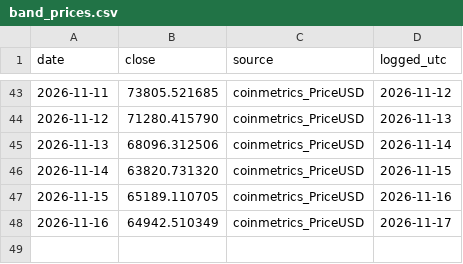
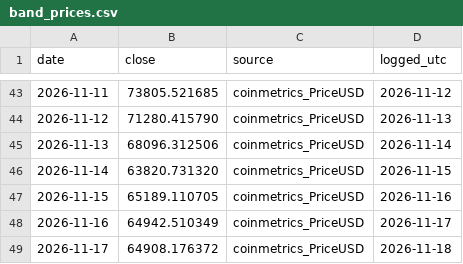
Before and after one commit to Euthymia686/my-btc-cycle-model, a CSV file: data/band_prices.csv, drawn as a sheet; only a part is shown, gaps mark what is left out.

```diff
--- a/data/band_prices.csv
+++ b/data/band_prices.csv
@@ -48 +48,2 @@ date,close,source,logged_utc
 2026-11-16,64942.510349,coinmetrics_PriceUSD,2026-11-17
+2026-11-17,64908.176372,coinmetrics_PriceUSD,2026-11-18
```
Also changed, not shown: data/band_log.csv, pipeline/out/score_history.csv, 32 other files.
